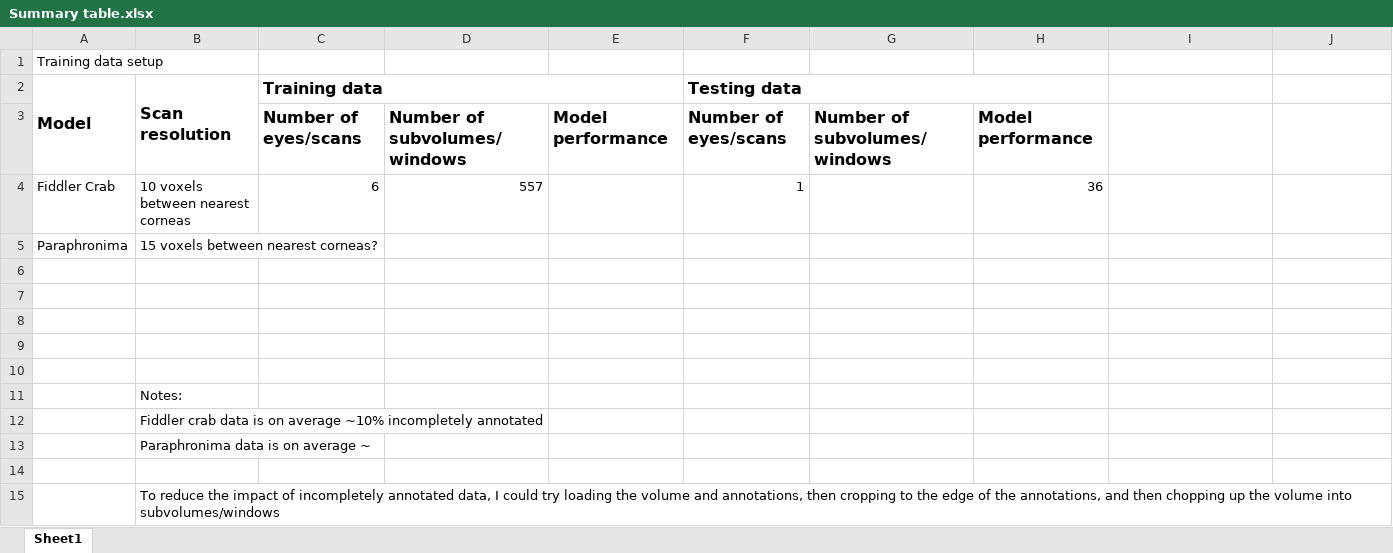
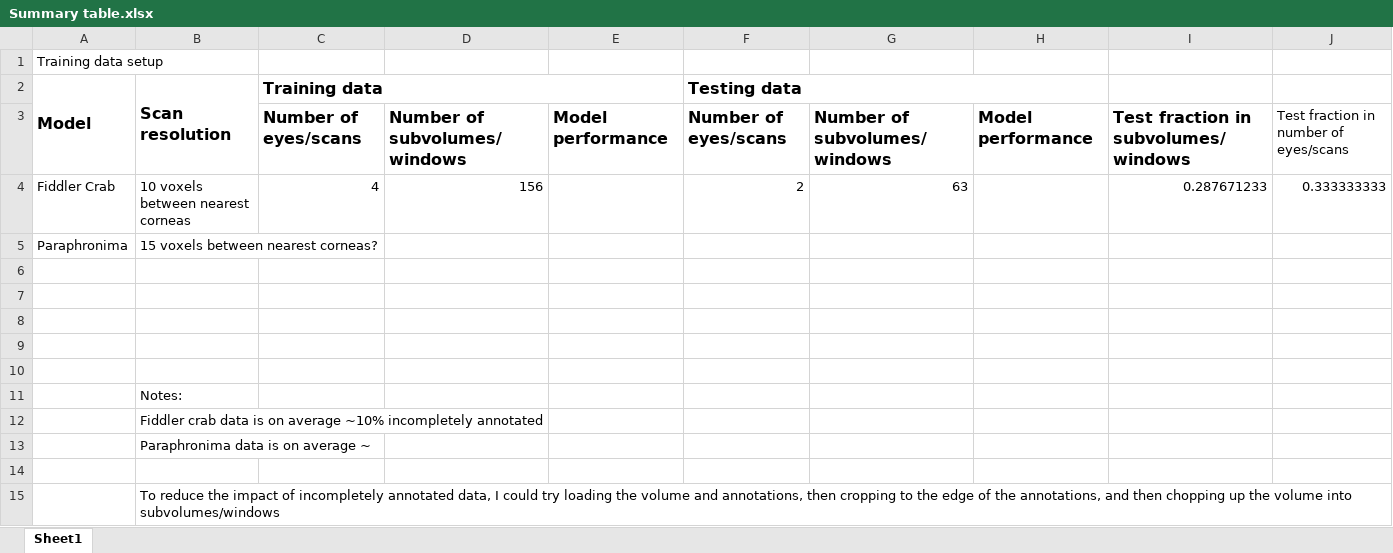
Before and after one commit to jakemanger/dhr, an Excel workbook: Summary table.xlsx, sheet Sheet1, drawn as a sheet; values as stored, in another font and other column widths than the file's, no borders; removed rows and columns are numbered as before the commit, all else as after; the diff names each change by its address in the sheet, - before the commit and + after, or states it on an @@ line.

```diff
--- a/Summary table.xlsx (sheet Sheet1)
+++ b/Summary table.xlsx (sheet Sheet1)
-I3: (empty)
+I3: Test fraction in subvolumes/windows
-J3: (empty)
+J3: Test fraction in number of eyes/scans
-row 4: Fiddler Crab | 10 voxels between nearest corneas | 6 | 557 |  | 1 |  | 36
+row 4: Fiddler Crab | 10 voxels between nearest corneas | 4 | 156 |  | 2 | 63 |  | 0.287671233 | 0.333333333
```
Also changed, not shown: 10 other files.
